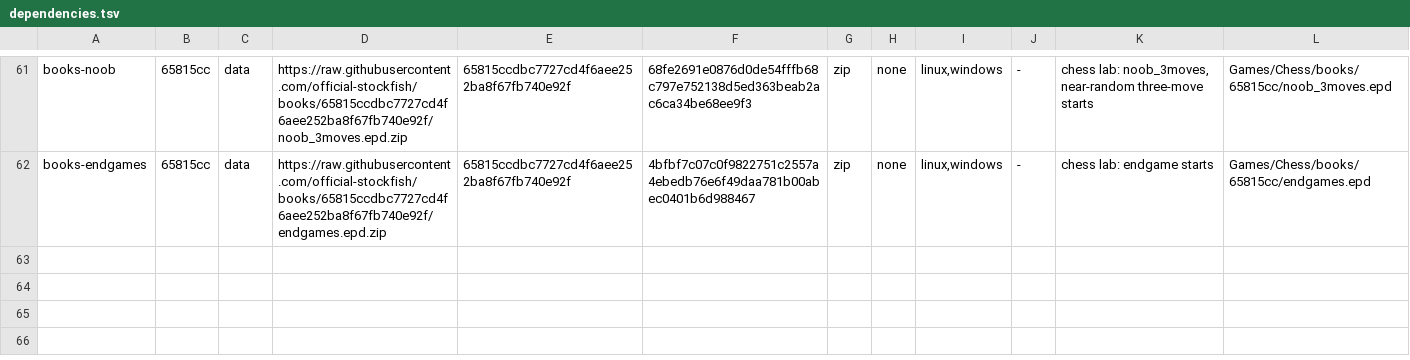
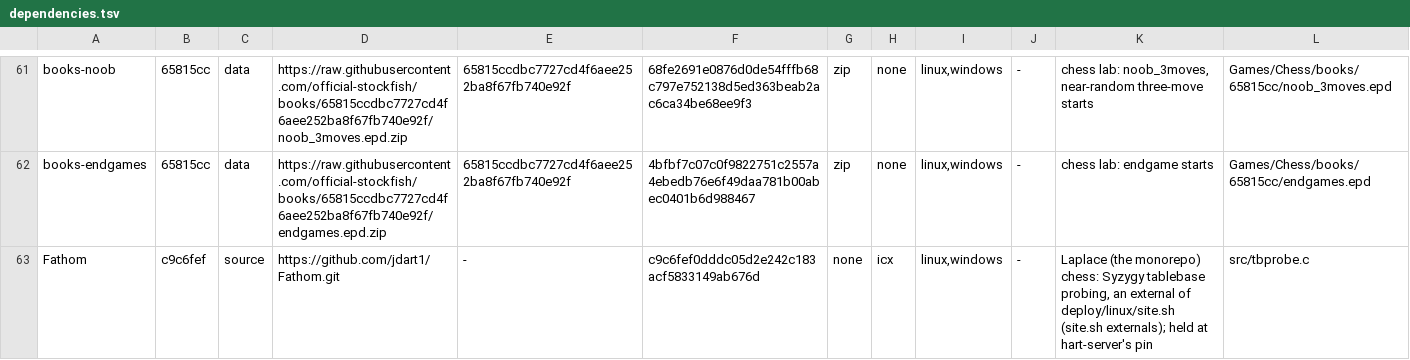
Before and after one commit to SaltyPatron/Laplace-Operations, a TSV file: dependencies.tsv, drawn as a sheet; only a part is shown, gaps mark what is left out; the diff names each change by its address in the sheet, - before the commit and + after, or states it on an @@ line.

```diff
--- a/dependencies.tsv
+++ b/dependencies.tsv
+row 63: Fathom | c9c6fef | source | https://github.com/jdart1/Fathom.git | - | c9c6fef0dddc05d2e242c183acf5833149ab676d | none | icx | linux,windows | - | Laplace (the monorepo) chess: Syzygy tablebase probing, an external of deploy/linux/site.sh (site.sh externals); held at hart-server's pin | src/tbprobe.c
```
Also changed, not shown: 1 other file.
